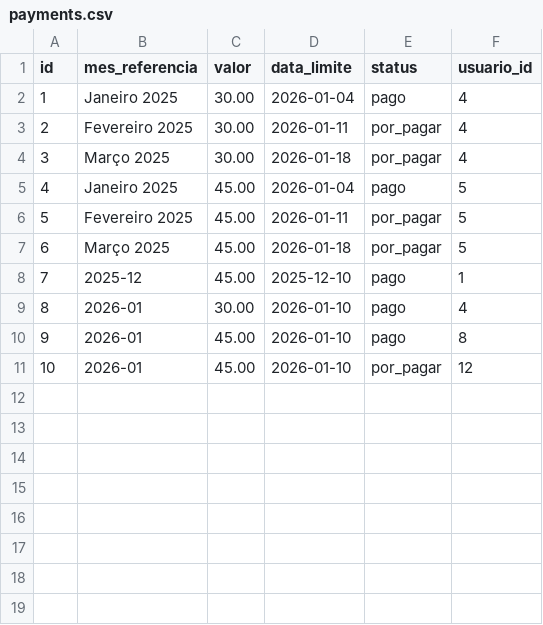
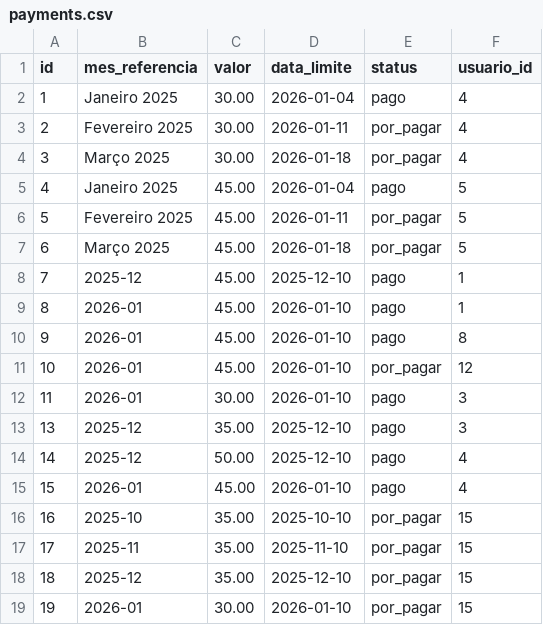
Before and after one commit to carolinaantunes03/gym-webapp, a CSV file: core/data/payments.csv, drawn as a sheet.

```diff
--- a/core/data/payments.csv
+++ b/core/data/payments.csv
@@ -8,4 +8,12 @@
 "7","2025-12","45.00","2025-12-10","pago","1"
-"8","2026-01","30.00","2026-01-10","pago","4"
+"8","2026-01","45.00","2026-01-10","pago","1"
 "9","2026-01","45.00","2026-01-10","pago","8"
 "10","2026-01","45.00","2026-01-10","por_pagar","12"
+"11","2026-01","30.00","2026-01-10","pago","3"
+"13","2025-12","35.00","2025-12-10","pago","3"
+"14","2025-12","50.00","2025-12-10","pago","4"
+"15","2026-01","45.00","2026-01-10","pago","4"
+"16","2025-10","35.00","2025-10-10","por_pagar","15"
+"17","2025-11","35.00","2025-11-10","por_pagar","15"
+"18","2025-12","35.00","2025-12-10","por_pagar","15"
+"19","2026-01","30.00","2026-01-10","por_pagar","15"
```
Also changed, not shown: core/data/users.csv, 5 other files.
